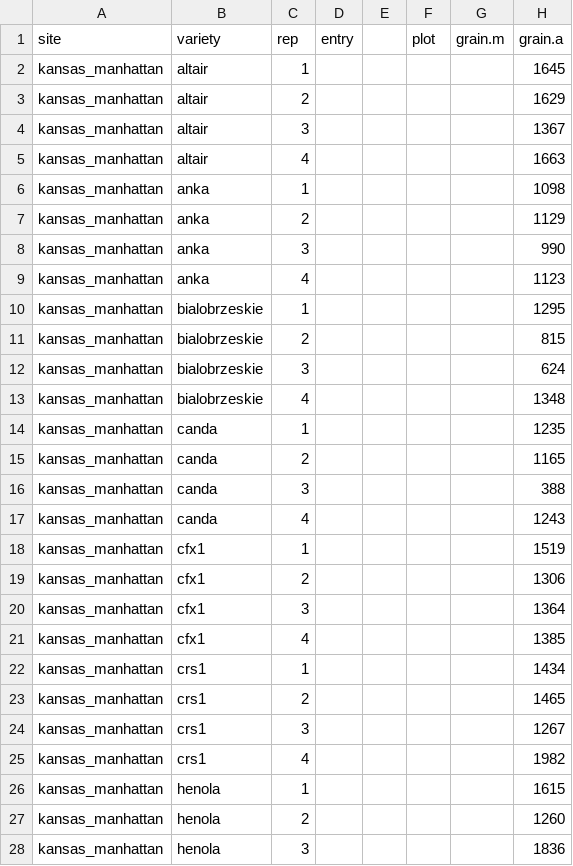
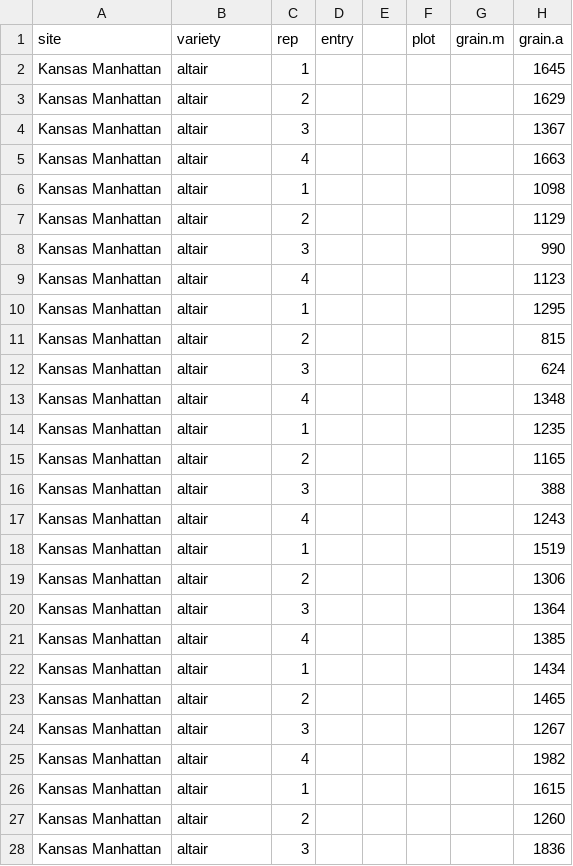
Before and after one commit to AjitWX/hemp-multistate, a CSV file: data/multistate_2020_072.csv, drawn as a sheet; only a part is shown; the diff covers the shown part only; the diff names each change by its address in the sheet, - before the commit and + after, or states it on an @@ line.

```diff
--- a/data/multistate_2020_072.csv
+++ b/data/multistate_2020_072.csv
-A2:A28 (site): kansas_manhattan
+A2:A28 (site): Kansas Manhattan
-B6:B9 (variety): anka
+B6:B9 (variety): altair
-B10:B13 (variety): bialobrzeskie
+B10:B13 (variety): altair
-B14:B17 (variety): canda
+B14:B17 (variety): altair
-B18:B21 (variety): cfx1
+B18:B21 (variety): altair
-B22:B25 (variety): crs1
+B22:B25 (variety): altair
-B26:B28 (variety): henola
+B26:B28 (variety): altair
```
Also changed, not shown: 45 edited cells elsewhere in this file, data/multistate_2020_073.csv, data/multistate_2020_074.csv, 11 other files.
